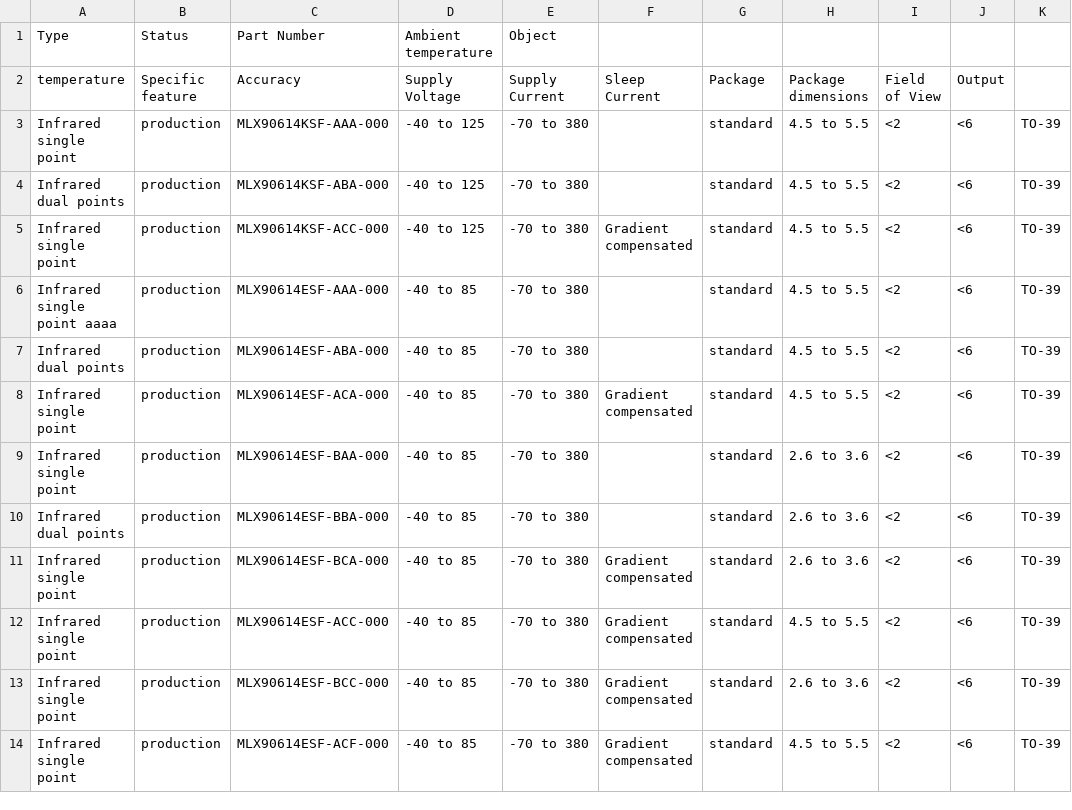
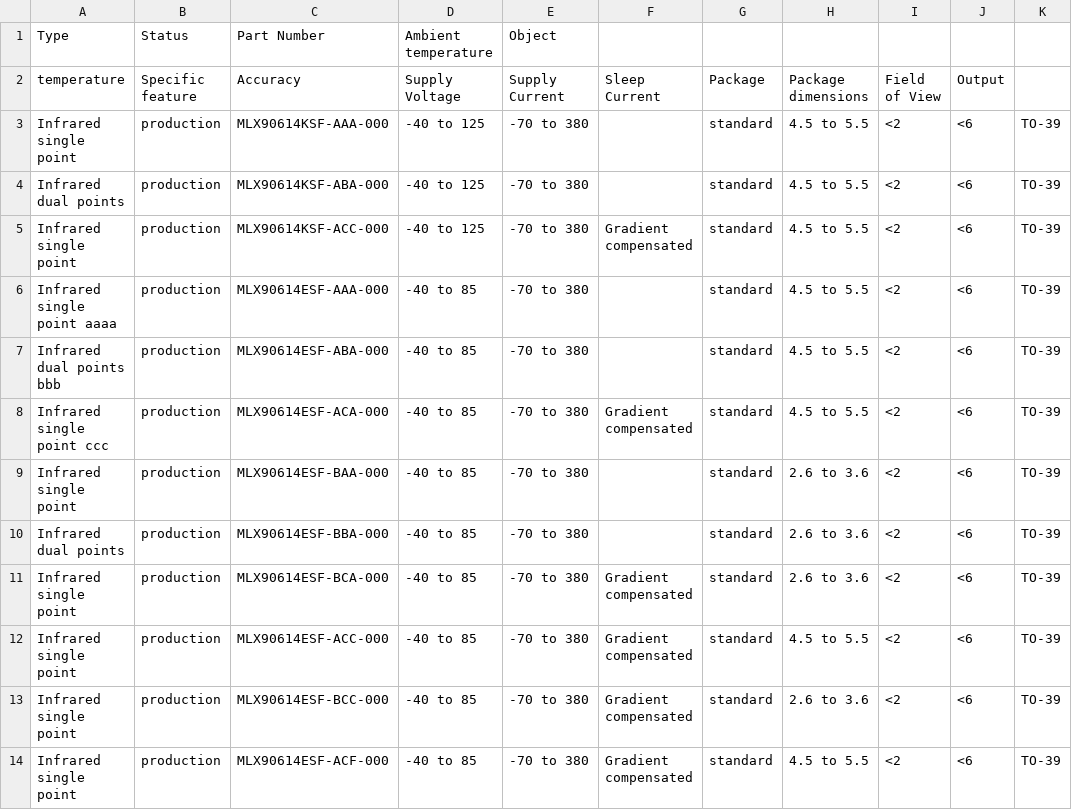
Before and after one commit to MelexisBC/Wizard--Temperature-Sensor-ICs-Data, a CSV file: Temperature-Sensor-ICs-Wizard-Data.csv, drawn as a sheet; only a part is shown; the diff names each change by its address in the sheet, - before the commit and + after, or states it on an @@ line.

Commit message:
Wizard - Temperature sensor ICs - Google sheet updated

```diff
--- a/Temperature-Sensor-ICs-Wizard-Data.csv
+++ b/Temperature-Sensor-ICs-Wizard-Data.csv
-A7 (temperature): Infrared dual points
+A7 (temperature): Infrared dual points bbb
-A8 (temperature): Infrared single point
+A8 (temperature): Infrared single point ccc
```
